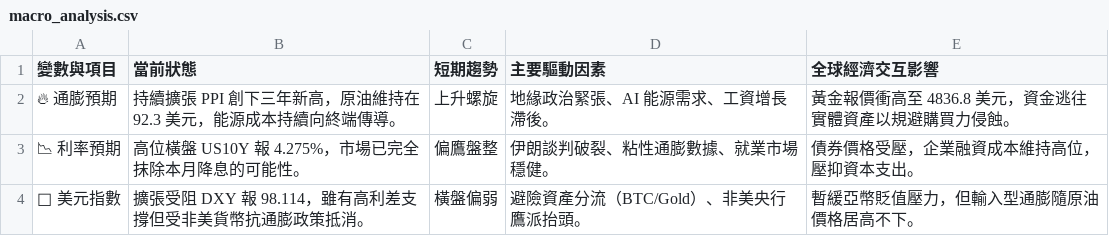
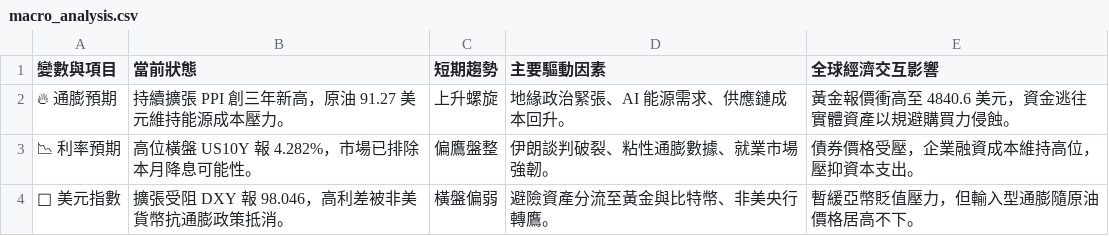
Before and after one commit to soga52-rgb/macro-dashboard, a CSV file: macro_analysis.csv, drawn as a sheet.

```diff
--- a/macro_analysis.csv
+++ b/macro_analysis.csv
@@ -1,4 +1,4 @@
 變數與項目,當前狀態,短期趨勢,主要驅動因素,全球經濟交互影響
-🔥 通膨預期,持續擴張 PPI 創下三年新高，原油維持在 92.3 美元，能源成本持續向終端傳導。,上升螺旋,地緣政治緊張、AI 能源需求、工資增長滯後。,黃金報價衝高至 4836.8 美元，資金逃往實體資產以規避購買力侵蝕。
-📉 利率預期,高位橫盤 US10Y 報 4.275%，市場已完全抹除本月降息的可能性。,偏鷹盤整,伊朗談判破裂、粘性通膨數據、就業市場穩健。,債券價格受壓，企業融資成本維持高位，壓抑資本支出。
-🦅 美元指數,擴張受阻 DXY 報 98.114，雖有高利差支撐但受非美貨幣抗通膨政策抵消。,橫盤偏弱,避險資產分流（BTC/Gold）、非美央行鷹派抬頭。,暫緩亞幣貶值壓力，但輸入型通膨隨原油價格居高不下。
+🔥 通膨預期,持續擴張 PPI 創三年新高，原油 91.27 美元維持能源成本壓力。,上升螺旋,地緣政治緊張、AI 能源需求、供應鏈成本回升。,黃金報價衝高至 4840.6 美元，資金逃往實體資產以規避購買力侵蝕。
+📉 利率預期,高位橫盤 US10Y 報 4.282%，市場已排除本月降息可能性。,偏鷹盤整,伊朗談判破裂、粘性通膨數據、就業市場強韌。,債券價格受壓，企業融資成本維持高位，壓抑資本支出。
+🦅 美元指數,擴張受阻 DXY 報 98.046，高利差被非美貨幣抗通膨政策抵消。,橫盤偏弱,避險資產分流至黃金與比特幣、非美央行轉鷹。,暫緩亞幣貶值壓力，但輸入型通膨隨原油價格居高不下。
```
Also changed, not shown: 3 other files.
